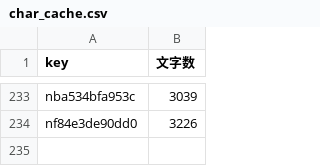
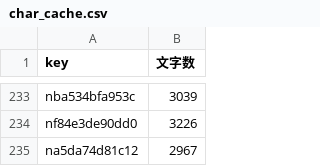
Before and after one commit to take-cmd-web/note-tracker, a CSV file: public/char_cache.csv, drawn as a sheet; only a part is shown, gaps mark what is left out.

```diff
--- a/public/char_cache.csv
+++ b/public/char_cache.csv
@@ -234 +234,2 @@ nba534bfa953c,3039
 nf84e3de90dd0,3226
+na5da74d81c12,2967
```
Also changed, not shown: public/article_stats.csv, public/user_stats.csv.
